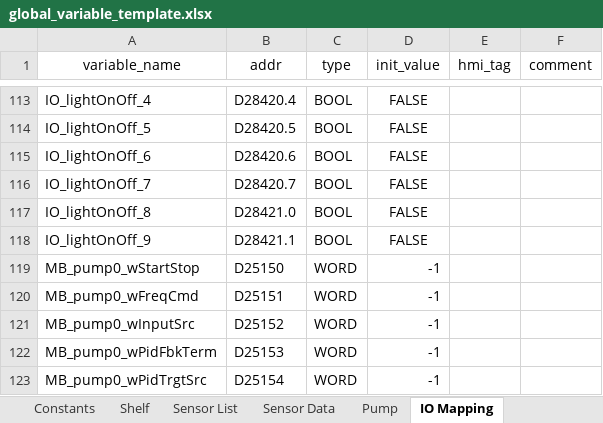
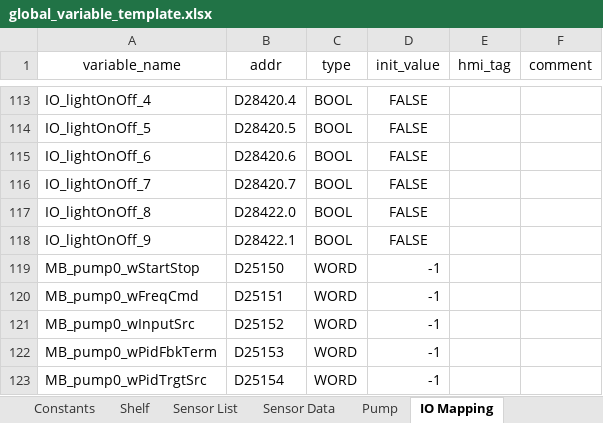
Before and after one commit to T2HOPETECHNIK/Ellemento, an Excel workbook: rack_control/global_variable_template.xlsx, sheet IO Mapping, drawn as a sheet; only a part is shown, gaps mark what is left out; values as stored, in another font and other column widths than the file's, no borders; the diff names each change by its address in the sheet, - before the commit and + after, or states it on an @@ line.

```diff
--- a/rack_control/global_variable_template.xlsx (sheet IO Mapping)
+++ b/rack_control/global_variable_template.xlsx (sheet IO Mapping)
-B117 (addr): D28421.0
+B117 (addr): D28422.0
-B118 (addr): D28421.1
+B118 (addr): D28422.1
```
Also changed, not shown: sheet HMI Internal, 24 other files.
